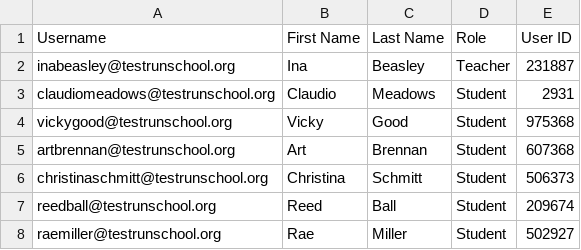
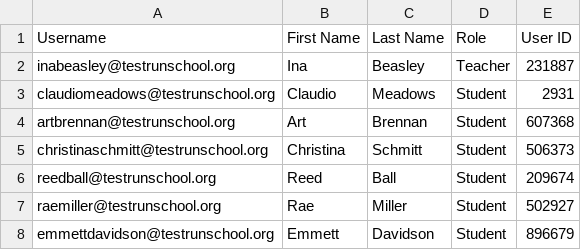
Before and after one commit to danielsantillan26/useful-school-portal, a CSV file: UsefulSchoolPortal/SchoolClass_79178_7716590_Roster.csv, drawn as a sheet; removed rows and columns are numbered as before the commit, all else as after; the diff names each change by its address in the sheet, - before the commit and + after, or states it on an @@ line.

```diff
--- a/UsefulSchoolPortal/SchoolClass_79178_7716590_Roster.csv
+++ b/UsefulSchoolPortal/SchoolClass_79178_7716590_Roster.csv
-row 4: vickygood@testrunschool.org | Vicky | Good | Student | 975368
+row 8: emmettdavidson@testrunschool.org | Emmett | Davidson | Student | 896679
```
Also changed, not shown: UsefulSchoolPortal/SchoolClass_79178_4185817_Roster.csv, UsefulSchoolPortal/SchoolClass_79178_7716590_Assignments.csv, 45 other files.
